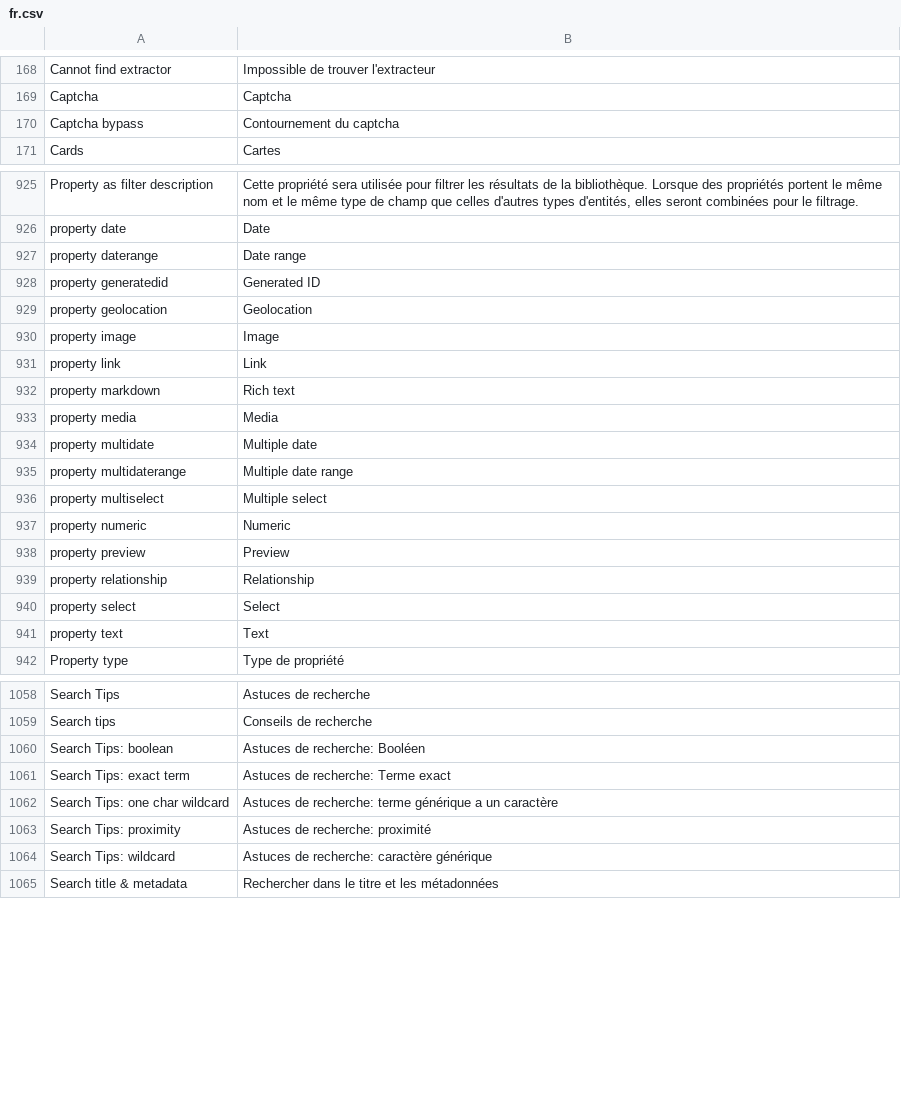
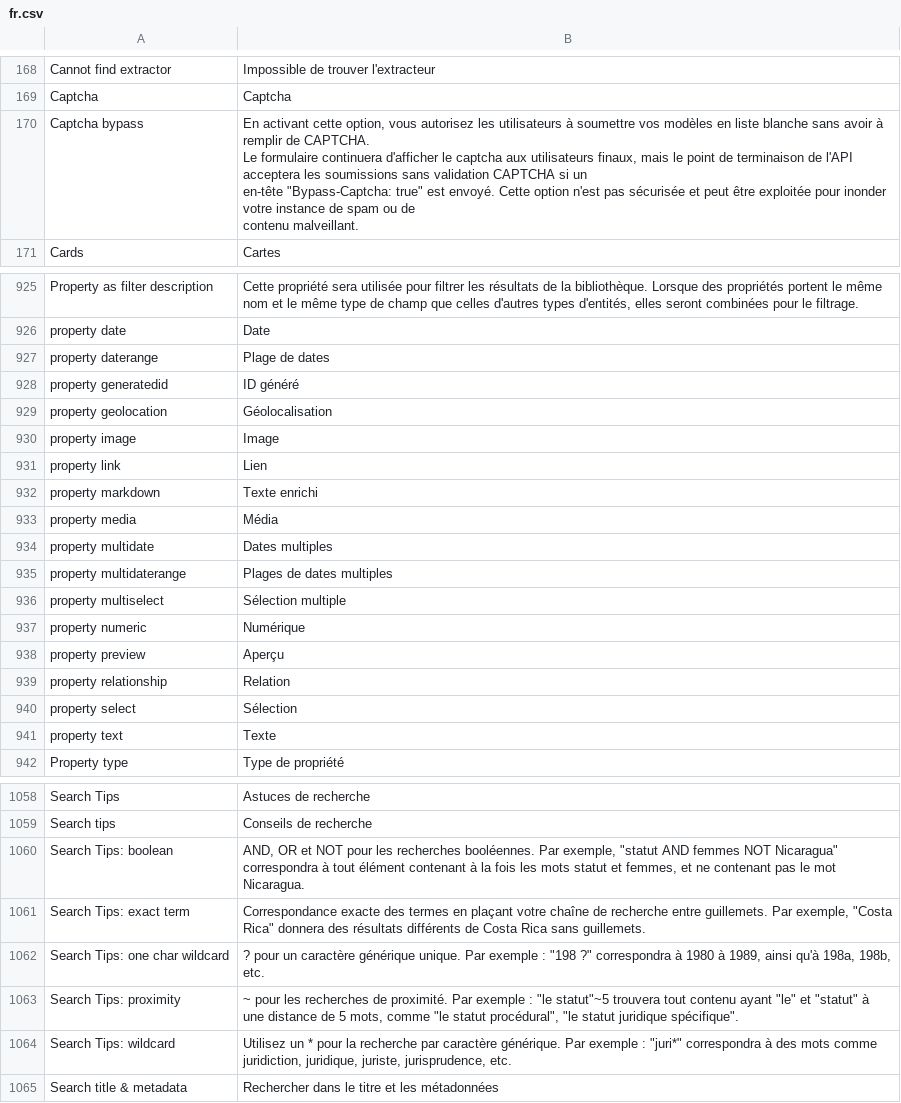
Before and after one commit to huridocs/uwazi, a CSV file: contents/ui-translations/fr.csv, drawn as a sheet; only a part is shown, gaps mark what is left out; the diff covers the shown part only.

Commit message:
i18n: fix inconsistencies in EL, ES, FR, RU translations

```diff
--- a/contents/ui-translations/fr.csv
+++ b/contents/ui-translations/fr.csv
@@ -171,3 +171,6 @@ Cannot find extractor,Impossible de trouver l'extracteur
 Captcha,Captcha
-Captcha bypass,Contournement du captcha
+Captcha bypass,"En activant cette option, vous autorisez les utilisateurs à soumettre vos modèles en liste blanche sans avoir à remplir de CAPTCHA.
+Le formulaire continuera d'afficher le captcha aux utilisateurs finaux, mais le point de terminaison de l'API acceptera les soumissions sans validation CAPTCHA si un
+en-tête ""Bypass-Captcha: true"" est envoyé. Cette option n'est pas sécurisée et peut être exploitée pour inonder votre instance de spam ou de
+contenu malveillant."
 Cards,Cartes
@@ -969,17 +972,17 @@ Property as filter description,"Cette propriété sera utilisée pour filtrer le
 property date,Date
-property daterange,Date range
-property generatedid,Generated ID
-property geolocation,Geolocation
+property daterange,Plage de dates
+property generatedid,ID généré
+property geolocation,Géolocalisation
 property image,Image
-property link,Link
-property markdown,Rich text
-property media,Media
-property multidate,Multiple date
-property multidaterange,Multiple date range
-property multiselect,Multiple select
-property numeric,Numeric
-property preview,Preview
-property relationship,Relationship
-property select,Select
-property text,Text
+property link,Lien
+property markdown,Texte enrichi
+property media,Média
+property multidate,Dates multiples
+property multidaterange,Plages de dates multiples
+property multiselect,Sélection multiple
+property numeric,Numérique
+property preview,Aperçu
+property relationship,Relation
+property select,Sélection
+property text,Texte
 Property type,Type de propriété
@@ -1107,7 +1110,7 @@ Search Tips,Astuces de recherche
 Search tips,Conseils de recherche
-Search Tips: boolean,Astuces de recherche: Booléen
-Search Tips: exact term,Astuces de recherche: Terme exact
-Search Tips: one char wildcard,Astuces de recherche: terme générique a un caractère
-Search Tips: proximity,Astuces de recherche: proximité
-Search Tips: wildcard,Astuces de recherche: caractère générique
+Search Tips: boolean,"AND, OR et NOT pour les recherches booléennes. Par exemple, ""statut AND femmes NOT Nicaragua"" correspondra à tout élément contenant à la fois les mots statut et femmes, et ne contenant pas le mot Nicaragua."
+Search Tips: exact term,"Correspondance exacte des termes en plaçant votre chaîne de recherche entre guillemets. Par exemple, ""Costa Rica"" donnera des résultats différents de Costa Rica sans guillemets."
+Search Tips: one char wildcard,"? pour un caractère générique unique. Par exemple : ""198 ?"" correspondra à 1980 à 1989, ainsi qu'à 198a, 198b, etc."
+Search Tips: proximity,"~ pour les recherches de proximité. Par exemple : ""le statut""~5 trouvera tout contenu ayant ""le"" et ""statut"" à une distance de 5 mots, comme ""le statut procédural"", ""le statut juridique spécifique""."
+Search Tips: wildcard,"Utilisez un * pour la recherche par caractère générique. Par exemple : ""juri*"" correspondra à des mots comme juridiction, juridique, juriste, jurisprudence, etc."
 Search title & metadata,Rechercher dans le titre et les métadonnées
```
Also changed, not shown: 6 edited cells elsewhere in this file, contents/ui-translations/el.csv, contents/ui-translations/es.csv, 1 other file.
